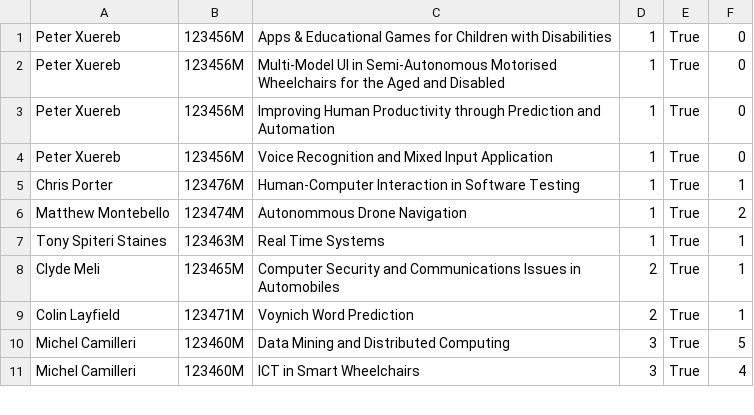
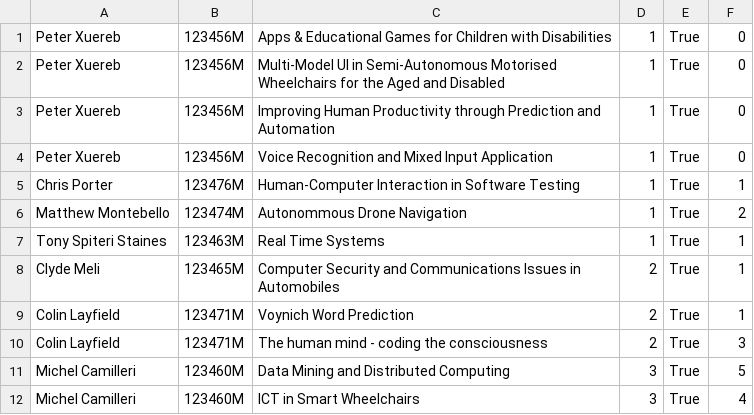
Before and after one commit to NicoleCassar/GAPT, a CSV file: FYPAllocationTest/FYPAllocationTest/Supervisors.csv, drawn as a sheet; only a part is shown.

```diff
--- a/FYPAllocationTest/FYPAllocationTest/Supervisors.csv
+++ b/FYPAllocationTest/FYPAllocationTest/Supervisors.csv
@@ -9,2 +9,3 @@ Clyde Meli,123465M,Computer Security and Communications Issues in Automobiles,2,
 Colin Layfield,123471M,Voynich Word Prediction,2,True,1
+Colin Layfield,123471M,The human mind - coding the consciousness,2,True,3
 Michel Camilleri,123460M,Data Mining and Distributed Computing,3,True,5
```
Also changed, not shown: FYPAllocationTest/FYPAllocationTest/allocation_result.csv, FYPAllocationTest/FYPAllocationTest/students.csv, 6 other files.
